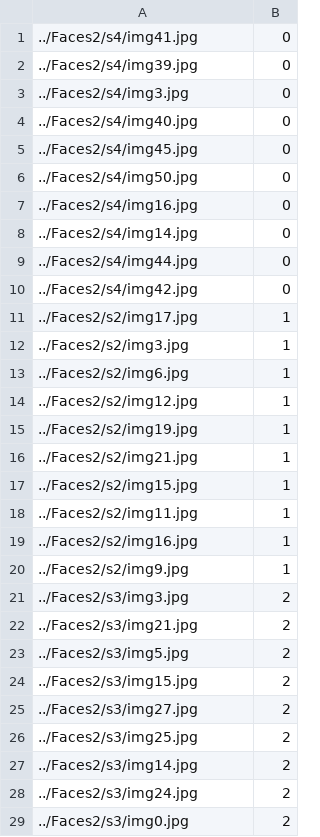
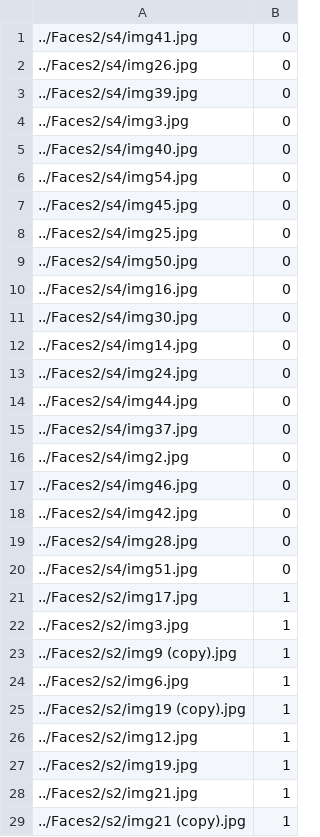
Before and after one commit to Ankush96/Automatic-Attendance-System, a CSV file: C++/samples2.csv, drawn as a sheet; only a part is shown; the shorter side is filled out with more unchanged rows; the diff covers the shown part only.

```diff
--- a/C++/samples2.csv
+++ b/C++/samples2.csv
@@ -1,2 +1,3 @@
 ../Faces2/s4/img41.jpg;0
+../Faces2/s4/img26.jpg;0
 ../Faces2/s4/img39.jpg;0
@@ -4,11 +5,22 @@
 ../Faces2/s4/img40.jpg;0
+../Faces2/s4/img54.jpg;0
 ../Faces2/s4/img45.jpg;0
+../Faces2/s4/img25.jpg;0
 ../Faces2/s4/img50.jpg;0
 ../Faces2/s4/img16.jpg;0
+../Faces2/s4/img30.jpg;0
 ../Faces2/s4/img14.jpg;0
+../Faces2/s4/img24.jpg;0
 ../Faces2/s4/img44.jpg;0
+../Faces2/s4/img37.jpg;0
+../Faces2/s4/img2.jpg;0
+../Faces2/s4/img46.jpg;0
 ../Faces2/s4/img42.jpg;0
+../Faces2/s4/img28.jpg;0
+../Faces2/s4/img51.jpg;0
 ../Faces2/s2/img17.jpg;1
 ../Faces2/s2/img3.jpg;1
+../Faces2/s2/img9 (copy).jpg;1
 ../Faces2/s2/img6.jpg;1
+../Faces2/s2/img19 (copy).jpg;1
 ../Faces2/s2/img12.jpg;1
@@ -16 +28,2 @@
 ../Faces2/s2/img21.jpg;1
+../Faces2/s2/img21 (copy).jpg;1
```
Also changed, not shown: 47 added rows and 8 edited cells elsewhere in this file, C++/samples.csv, 16 other files.
